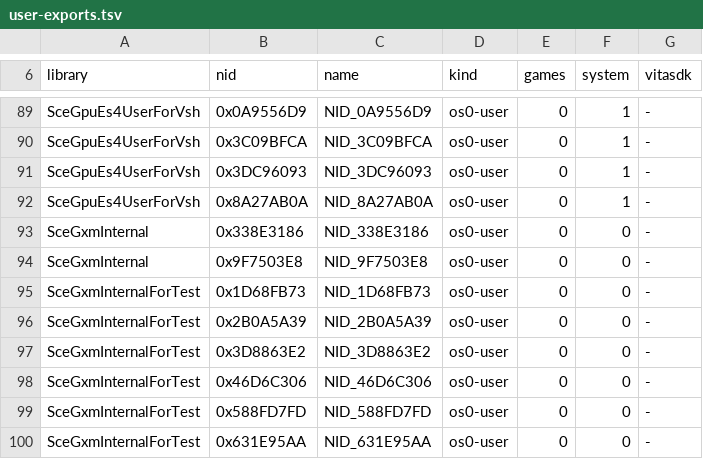
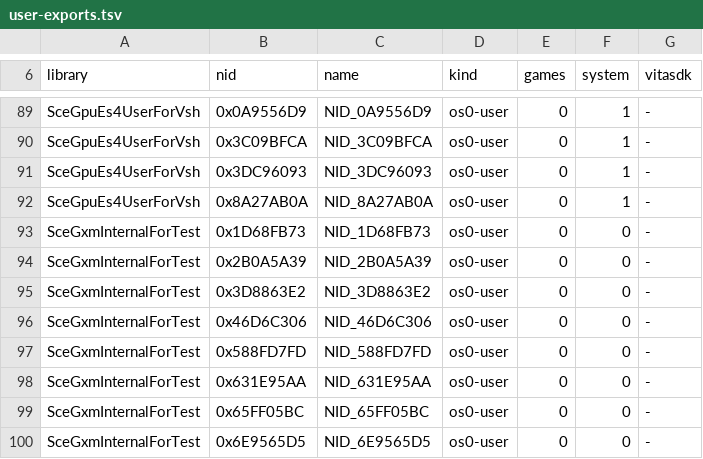
Before and after one commit to Solven190/VitaSharp, a TSV file: docs/hle/data/user-exports.tsv, drawn as a sheet; only a part is shown, gaps mark what is left out; the shorter side is filled out with more unchanged rows; the diff names each change by its address in the sheet, - before the commit and + after, or states it on an @@ line.

```diff
--- a/docs/hle/data/user-exports.tsv
+++ b/docs/hle/data/user-exports.tsv
-row 93: SceGxmInternal | 0x338E3186 | NID_338E3186 | os0-user | 0 | 0 | -
-row 94: SceGxmInternal | 0x9F7503E8 | NID_9F7503E8 | os0-user | 0 | 0 | -
```
Also changed, not shown: docs/hle/data/hle-status.tsv, docs/hle/data/missing-by-group.tsv, 8 other files.
